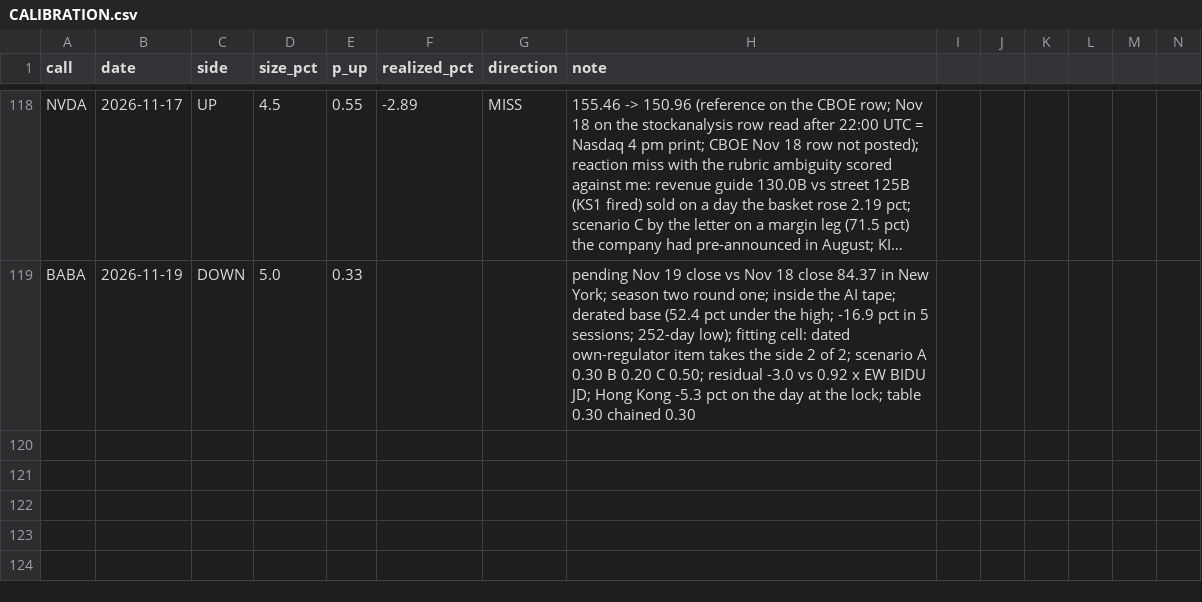
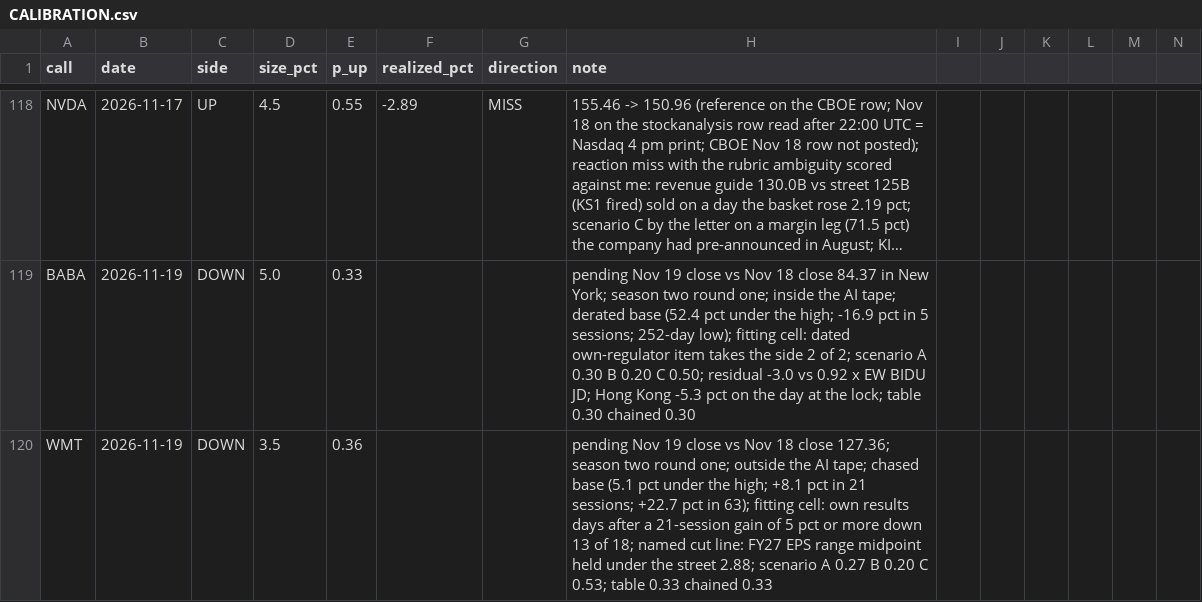
Before and after one commit to buggatidealership/Freedom, a CSV file: docs/adhoc_calls/CALIBRATION.csv, drawn as a sheet; only a part is shown, gaps mark what is left out; long unchanged cells end in …; rows hold the shown columns only; the diff names each change by its address in the sheet, - before the commit and + after, or states it on an @@ line.

```diff
--- a/docs/adhoc_calls/CALIBRATION.csv
+++ b/docs/adhoc_calls/CALIBRATION.csv
+row 120: WMT | 2026-11-19 | DOWN | 3.5 | 0.36 |  |  | pending Nov 19 close vs Nov 18 close 127.36; season two round one; outside the AI tape; chased base (5.1 pct under the high; +8.1 pct in 21 sessions; +22.7 pct in 63); fitting cell: own results days after a 21-session gain of 5 pct or more down 13 of 18; named cut line: FY27 EPS range midpoint held under the street 2.88; scenario A 0.27 B 0.20 C 0.53; table 0.33 chained 0.33
```
Also changed, not shown: 2 other files.
